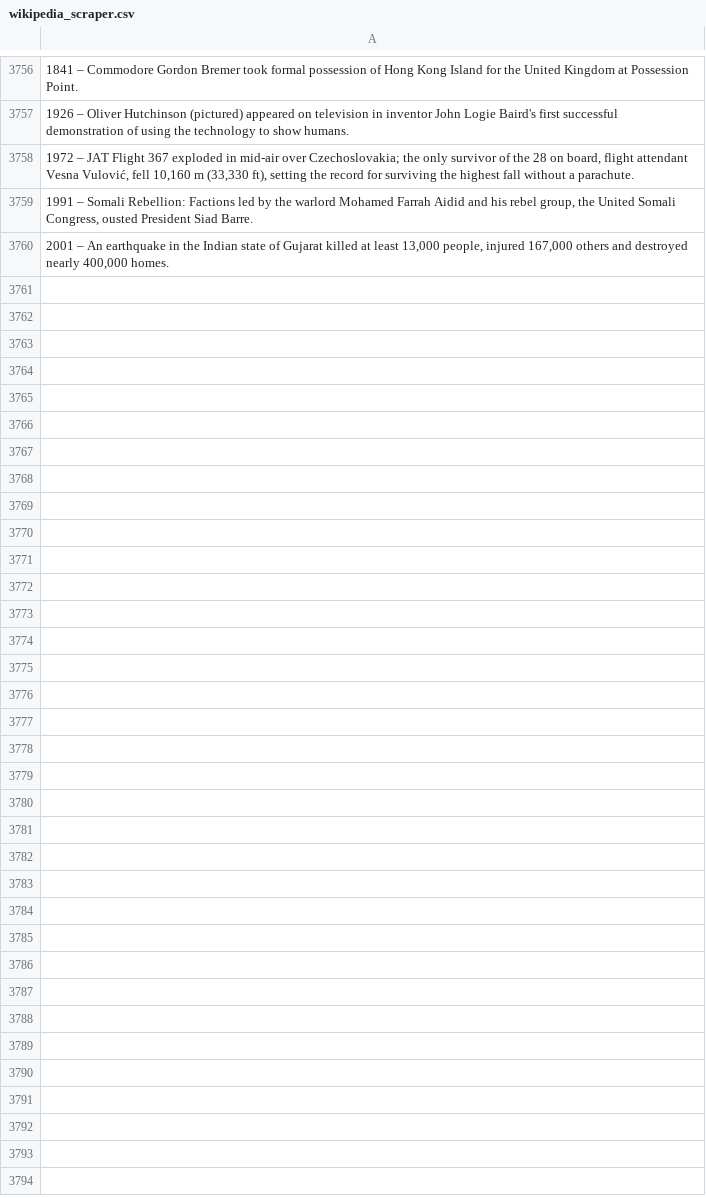
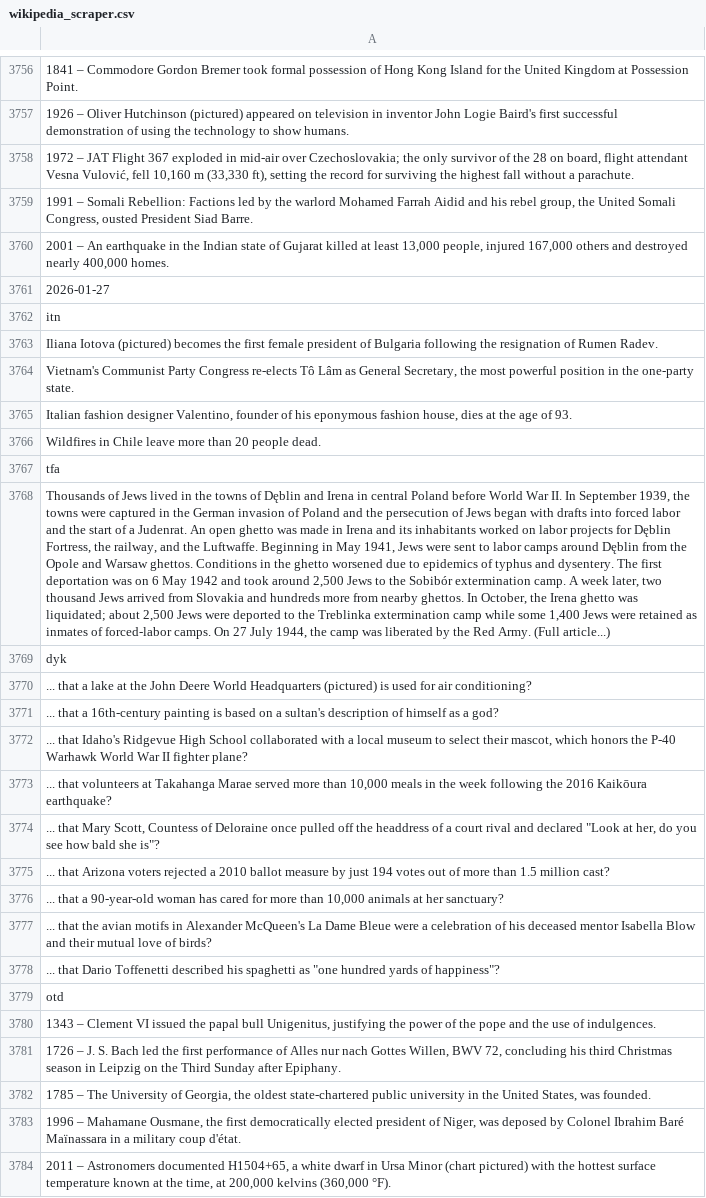
Before and after one commit to TobyP3/WebScraper, a CSV file: data/wikipedia_scraper.csv, drawn as a sheet; only a part is shown, gaps mark what is left out; the diff names each change by its address in the sheet, - before the commit and + after, or states it on an @@ line.

```diff
--- a/data/wikipedia_scraper.csv
+++ b/data/wikipedia_scraper.csv
+row 3761: 2026-01-27
+row 3762: itn
+row 3763: Iliana Iotova (pictured) becomes the first female president of Bulgaria following the resignation of Rumen Radev.
+row 3764: Vietnam's Communist Party Congress re-elects Tô Lâm as General Secretary, the most powerful position in the one-party state.
+row 3765: Italian fashion designer Valentino, founder of his eponymous fashion house, dies at the age of 93.
+row 3766: Wildfires in Chile leave more than 20 people dead.
+row 3767: tfa
+row 3768: Thousands of Jews lived in the towns of Dęblin and Irena in central Poland before World War II. In September 1939, the towns were captured in the German invasion of Poland and the persecution of Jews began with drafts into forced labor and the start of a Judenrat. An open ghetto was made in Irena and its inhabitants worked on labor projects for Dęblin Fortress, the railway, and the Luftwaffe. Beginning in May 1941, Jews were sent to labor camps around Dęblin from the Opole and Warsaw ghettos. Conditions in the ghetto worsened due to epidemics of typhus and dysentery. The first deportation was on 6 May 1942 and took around 2,500 Jews to the Sobibór extermination camp. A week later, two thousand Jews arrived from Slovakia and hundreds more from nearby ghettos. In October, the Irena ghetto was liquidated; about 2,500 Jews were deported to the Treblinka extermination camp while some 1,400 Jews were retained as inmates of forced-labor camps. On 27 July 1944, the camp was liberated by the Red Army. (Full article...)
+row 3769: dyk
+row 3770: ... that a lake at the John Deere World Headquarters (pictured) is used for air conditioning?
+row 3771: ... that a 16th-century painting is based on a sultan's description of himself as a god?
+row 3772: ... that Idaho's Ridgevue High School collaborated with a local museum to select their mascot, which honors the P-40 Warhawk World War II fighter plane?
+row 3773: ... that volunteers at Takahanga Marae served more than 10,000 meals in the week following the 2016 Kaikōura earthquake?
+row 3774: ... that Mary Scott, Countess of Deloraine once pulled off the headdress of a court rival and declared "Look at her, do you see how bald she is"?
+row 3775: ... that Arizona voters rejected a 2010 ballot measure by just 194 votes out of more than 1.5 million cast?
+row 3776: ... that a 90-year-old woman has cared for more than 10,000 animals at her sanctuary?
+row 3777: ... that the avian motifs in Alexander McQueen's La Dame Bleue were a celebration of his deceased mentor Isabella Blow and their mutual love of birds?
+row 3778: ... that Dario Toffenetti described his spaghetti as "one hundred yards of happiness"?
+row 3779: otd
+row 3780: 1343 – Clement VI issued the papal bull Unigenitus, justifying the power of the pope and the use of indulgences.
+row 3781: 1726 – J. S. Bach led the first performance of Alles nur nach Gottes Willen, BWV 72, concluding his third Christmas season in Leipzig on the Third Sunday after Epiphany.
+row 3782: 1785 – The University of Georgia, the oldest state-chartered public university in the United States, was founded.
+row 3783: 1996 – Mahamane Ousmane, the first democratically elected president of Niger, was deposed by Colonel Ibrahim Baré Maïnassara in a military coup d'état.
+row 3784: 2011 – Astronomers documented H1504+65, a white dwarf in Ursa Minor (chart pictured) with the hottest surface temperature known at the time, at 200,000 kelvins (360,000 °F).
```
